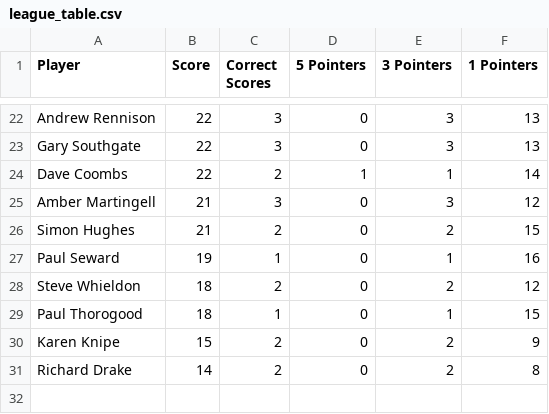
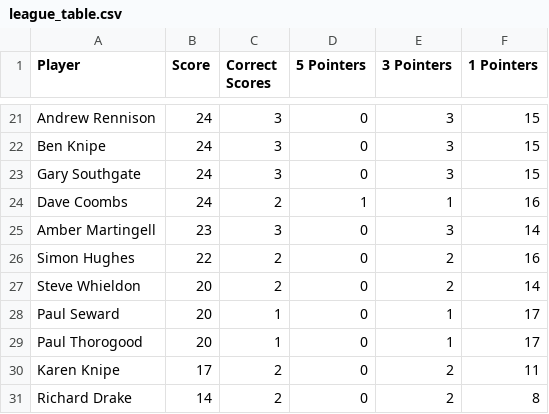
Before and after one commit to ps9786/pl-predictions, a CSV file: wc/league_table.csv, drawn as a sheet; only a part is shown, gaps mark what is left out; removed rows and columns are numbered as before the commit, all else as after; the diff covers the shown part only; the diff names each change by its address in the sheet, - before the commit and + after, or states it on an @@ line.

```diff
--- a/wc/league_table.csv
+++ b/wc/league_table.csv
-B21 (Score): 22
+B21 (Score): 24
-F21 (1 Pointers): 13
+F21 (1 Pointers): 15
+row 22: Ben Knipe | 24 | 3 | 0 | 3 | 15
-B23:B24 (Score): 22
+B23:B24 (Score): 24
-F23 (1 Pointers): 13
+F23 (1 Pointers): 15
-F24 (1 Pointers): 14
+F24 (1 Pointers): 16
-B25 (Score): 21
+B25 (Score): 23
-F25 (1 Pointers): 12
+F25 (1 Pointers): 14
-B26 (Score): 21
+B26 (Score): 22
-F26 (1 Pointers): 15
+F26 (1 Pointers): 16
-row 27: Paul Seward | 19 | 1 | 0 | 1 | 16
-B27 (Score): 18
+B27 (Score): 20
-F27 (1 Pointers): 12
+F27 (1 Pointers): 14
+row 28: Paul Seward | 20 | 1 | 0 | 1 | 17
-B29 (Score): 18
+B29 (Score): 20
-F29 (1 Pointers): 15
+F29 (1 Pointers): 17
-B30 (Score): 15
+B30 (Score): 17
-F30 (1 Pointers): 9
+F30 (1 Pointers): 11
```
Also changed, not shown: 5 added rows, 6 removed rows and 26 edited cells elsewhere in this file.
